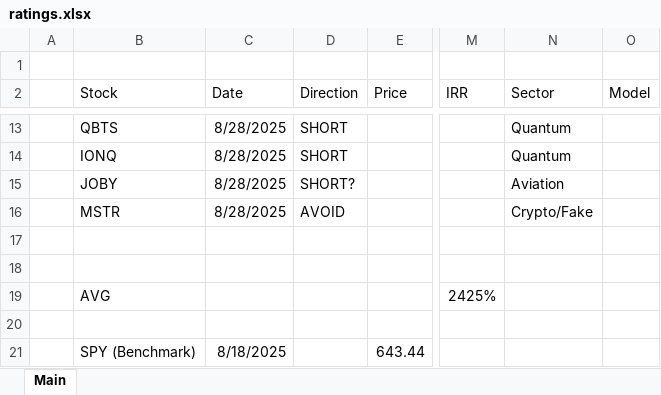
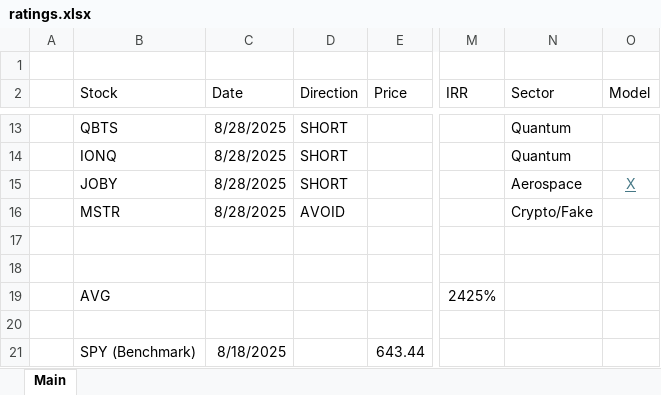
Before and after one commit to LiamRender/models, an Excel workbook: ratings.xlsx, sheet Main, drawn as a sheet; only a part is shown, gaps mark what is left out; values as stored, in another font and other column widths than the file's, no borders; the diff names each change by its address in the sheet, - before the commit and + after, or states it on an @@ line.

```diff
--- a/ratings.xlsx (sheet Main)
+++ b/ratings.xlsx (sheet Main)
-D15 (Direction): SHORT?
+D15 (Direction): SHORT
-N15 (Sector): Aviation
+N15 (Sector): Aerospace
-O15 (Model): (empty)
+O15 (Model): X
```
Also changed, not shown: 1 other file.
